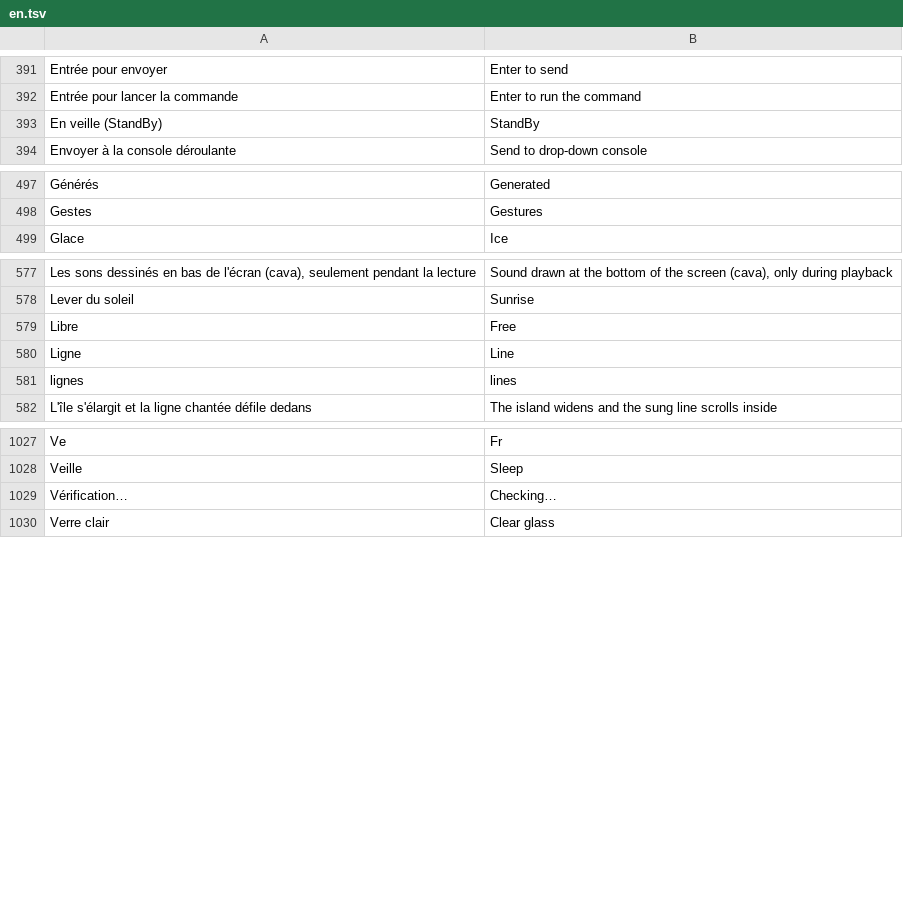
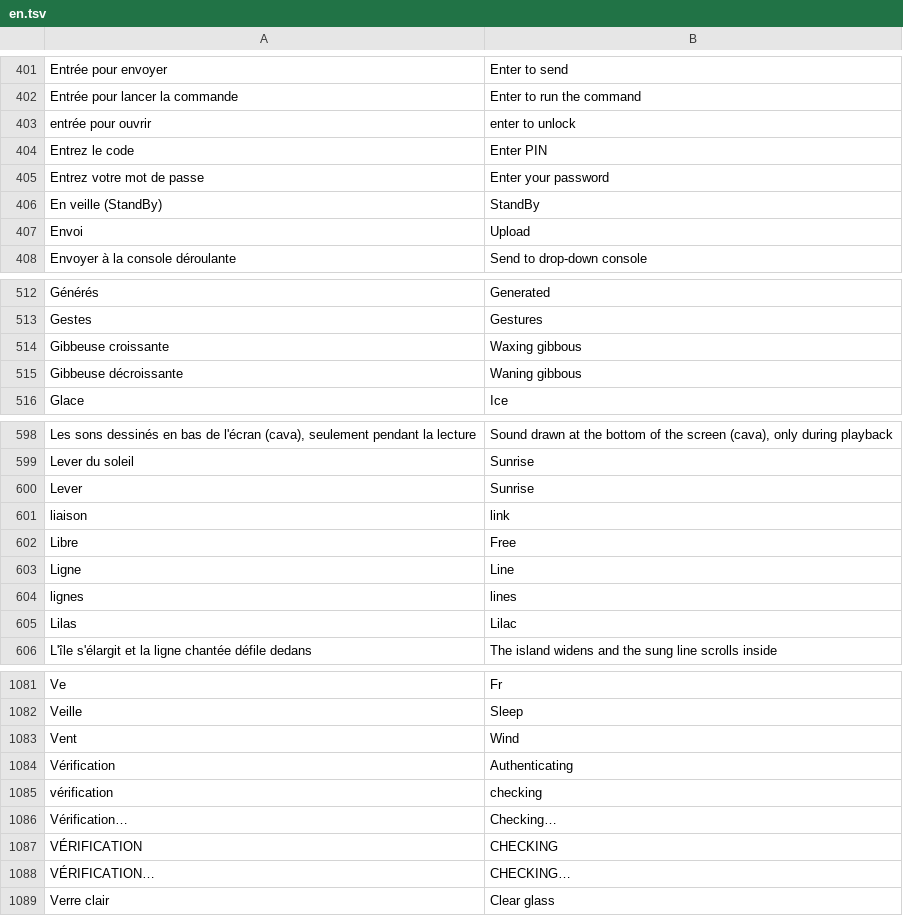
Before and after one commit to 7jok/liquid-glass, a TSV file: shared/lang/en.tsv, drawn as a sheet; only a part is shown, gaps mark what is left out; the diff covers the shown part only.

```diff
--- a/shared/lang/en.tsv
+++ b/shared/lang/en.tsv
@@ -392,3 +402,7 @@ Entrée pour envoyer	Enter to send
 Entrée pour lancer la commande	Enter to run the command
+entrée pour ouvrir	enter to unlock
+Entrez le code	Enter PIN
+Entrez votre mot de passe	Enter your password
 En veille (StandBy)	StandBy
+Envoi	Upload
 Envoyer à la console déroulante	Send to drop-down console
@@ -498,2 +513,4 @@ Générés	Generated
 Gestes	Gestures
+Gibbeuse croissante	Waxing gibbous
+Gibbeuse décroissante	Waning gibbous
 Glace	Ice
@@ -578,2 +599,4 @@ Les sons dessinés en bas de l'écran (cava), seulement pendant la lecture	Sound
 Lever du soleil	Sunrise
+Lever	Sunrise
+liaison	link
 Libre	Free
@@ -581,2 +604,3 @@ Ligne	Line
  lignes	 lines
+Lilas	Lilac
 L'île s'élargit et la ligne chantée défile dedans	The island widens and the sung line scrolls inside
@@ -1028,3 +1082,8 @@ Ve	Fr
 Veille	Sleep
+Vent	Wind
+Vérification	Authenticating
+vérification	checking
 Vérification…	Checking…
+VÉRIFICATION	CHECKING
+VÉRIFICATION…	CHECKING…
 Verre clair	Clear glass
```
Also changed, not shown: 47 added rows elsewhere in this file, 30 other files.
